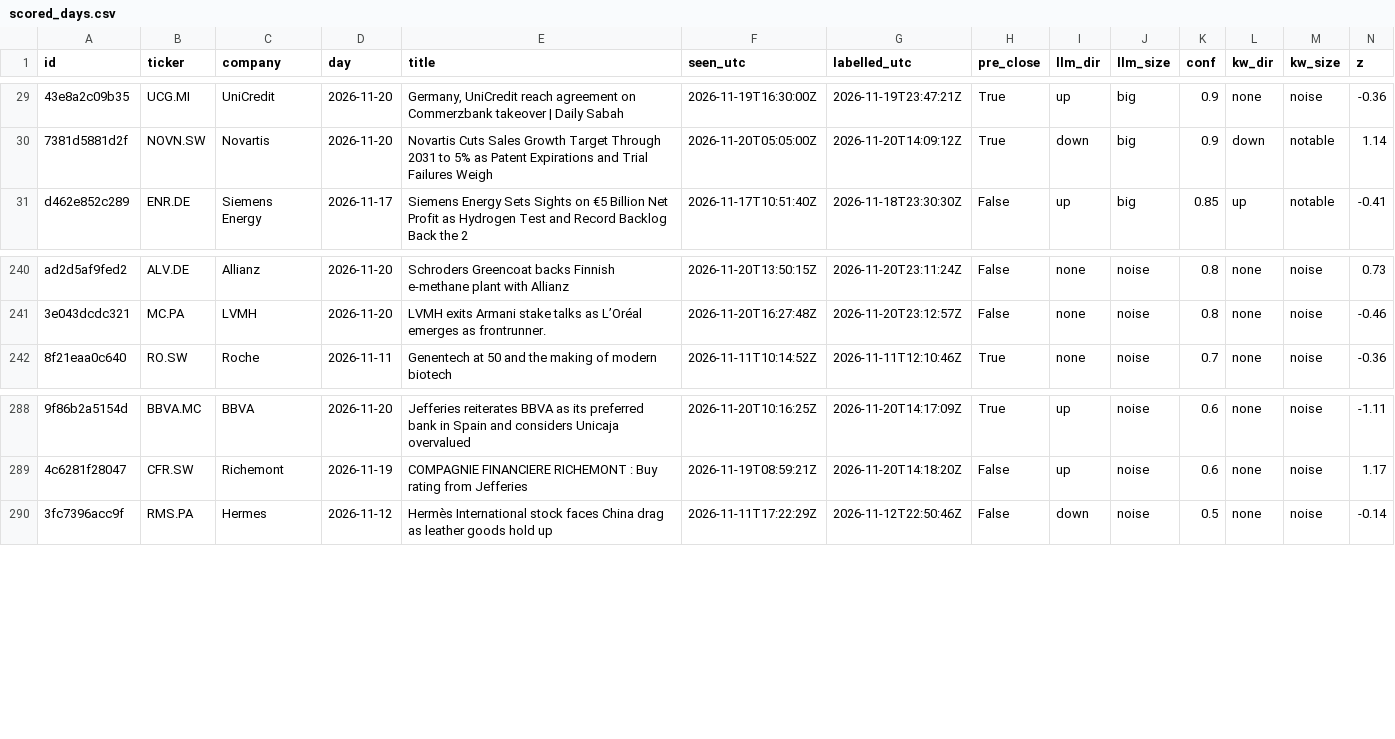
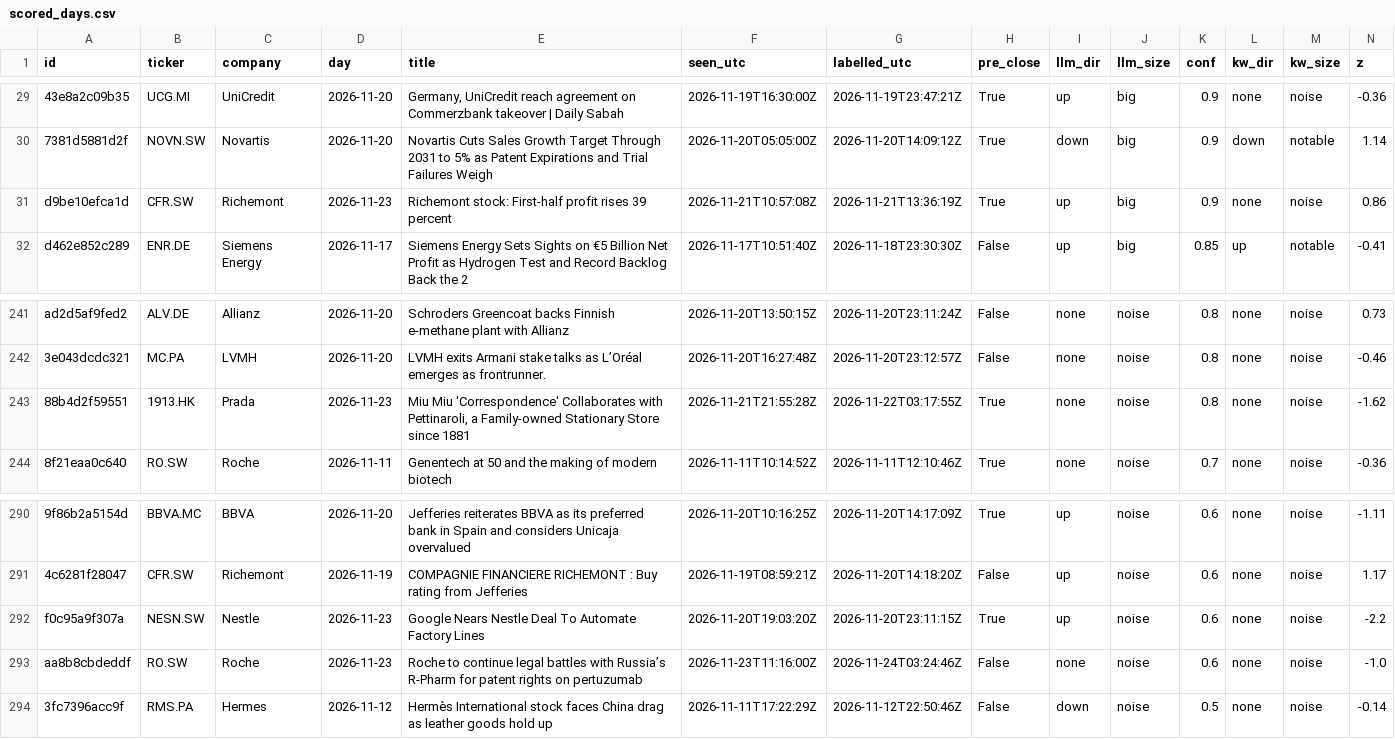
Before and after one commit to sagonz126/news-triage, a CSV file: results/scored_days.csv, drawn as a sheet; only a part is shown, gaps mark what is left out; rows hold the shown columns only; the diff names each change by its address in the sheet, - before the commit and + after, or states it on an @@ line.

```diff
--- a/results/scored_days.csv
+++ b/results/scored_days.csv
+row 31: d9be10efca1d | CFR.SW | Richemont | 2026-11-23 | Richemont stock: First-half profit rises 39 percent | 2026-11-21T10:57:08Z | 2026-11-21T13:36:19Z | True | up | big | 0.9 | none | noise | 0.86
+row 243: 88b4d2f59551 | 1913.HK | Prada | 2026-11-23 | Miu Miu 'Correspondence' Collaborates with Pettinaroli, a Family-owned Stationary Store since 1881 | 2026-11-21T21:55:28Z | 2026-11-22T03:17:55Z | True | none | noise | 0.8 | none | noise | -1.62
+row 292: f0c95a9f307a | NESN.SW | Nestle | 2026-11-23 | Google Nears Nestle Deal To Automate Factory Lines | 2026-11-20T19:03:20Z | 2026-11-20T23:11:15Z | True | up | noise | 0.6 | none | noise | -2.2
+row 293: aa8b8cbdeddf | RO.SW | Roche | 2026-11-23 | Roche to continue legal battles with Russia’s R-Pharm for patent rights on pertuzumab | 2026-11-23T11:16:00Z | 2026-11-24T03:24:46Z | False | none | noise | 0.6 | none | noise | -1.0
```
Also changed, not shown: data/prices/close.csv, 7 other files.
